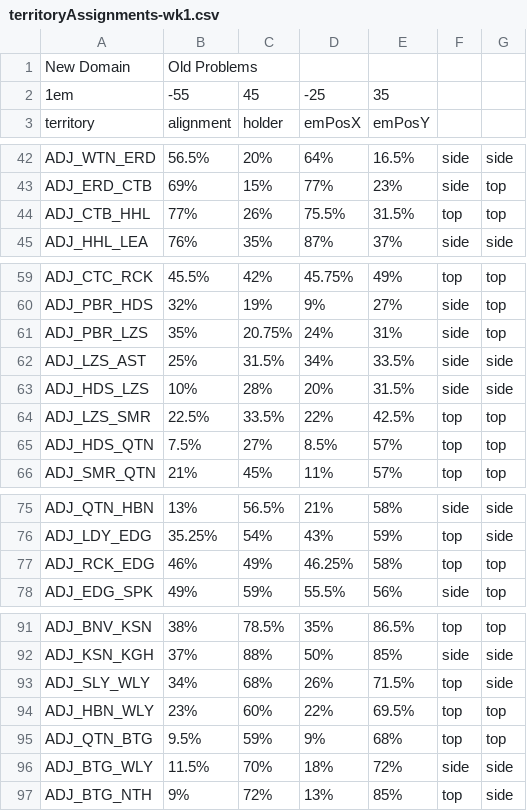
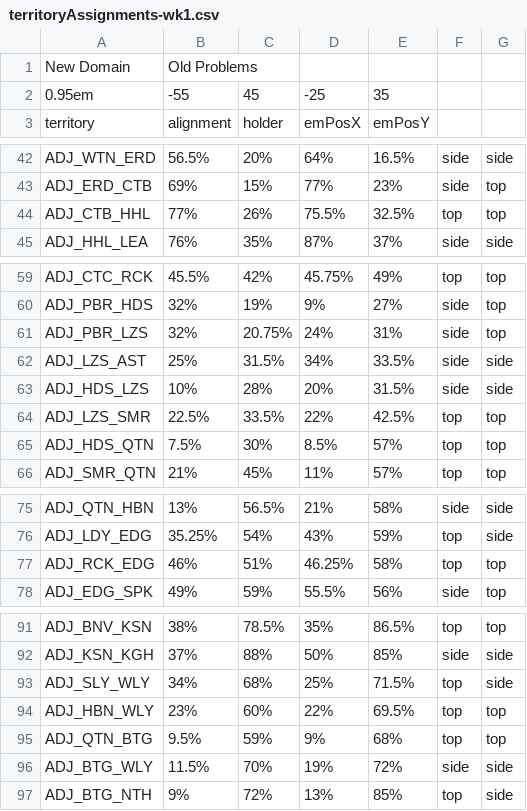
Before and after one commit to owlks4/territory-map-react, a CSV file: csv/y6/territoryAssignments-wk1.csv, drawn as a sheet; only a part is shown, gaps mark what is left out.

```diff
--- a/csv/y6/territoryAssignments-wk1.csv
+++ b/csv/y6/territoryAssignments-wk1.csv
@@ -1,3 +1,3 @@
 New Domain, Old Problems
-1em,-55,45,-25,35
+0.95em,-55,45,-25,35
 territory,alignment,holder,emPosX,emPosY
@@ -43,3 +43,3 @@ ADJ_WTN_ERD,56.5%,20%,64%,16.5%,side,side
 ADJ_ERD_CTB,69%,15%,77%,23%,side,top
-ADJ_CTB_HHL,77%,26%,75.5%,31.5%,top,top
+ADJ_CTB_HHL,77%,26%,75.5%,32.5%,top,top
 ADJ_HHL_LEA,76%,35%,87%,37%,side,side
@@ -60,3 +60,3 @@ ADJ_CTC_RCK,45.5%,42%,45.75%,49%,top,top
 ADJ_PBR_HDS,32%,19%,9%,27%,side,top
-ADJ_PBR_LZS,35%,20.75%,24%,31%,side,top
+ADJ_PBR_LZS,32%,20.75%,24%,31%,side,top
 ADJ_LZS_AST,25%,31.5%,34%,33.5%,side,side
@@ -64,3 +64,3 @@ ADJ_HDS_LZS,10%,28%,20%,31.5%,side,side
 ADJ_LZS_SMR,22.5%,33.5%,22%,42.5%,top,top
-ADJ_HDS_QTN,7.5%,27%,8.5%,57%,top,top
+ADJ_HDS_QTN,7.5%,30%,8.5%,57%,top,top
 ADJ_SMR_QTN,21%,45%,11%,57%,top,top
@@ -76,3 +76,3 @@ ADJ_QTN_HBN,13%,56.5%,21%,58%,side,side
 ADJ_LDY_EDG,35.25%,54%,43%,59%,top,side
-ADJ_RCK_EDG,46%,49%,46.25%,58%,top,top
+ADJ_RCK_EDG,46%,51%,46.25%,58%,top,top
 ADJ_EDG_SPK,49%,59%,55.5%,56%,side,top
@@ -92,6 +92,6 @@ ADJ_BNV_KSN,38%,78.5%,35%,86.5%,top,top
 ADJ_KSN_KGH,37%,88%,50%,85%,side,side
-ADJ_SLY_WLY,34%,68%,26%,71.5%,top,side
+ADJ_SLY_WLY,34%,68%,25%,71.5%,top,side
 ADJ_HBN_WLY,23%,60%,22%,69.5%,top,top
 ADJ_QTN_BTG,9.5%,59%,9%,68%,top,top
-ADJ_BTG_WLY,11.5%,70%,18%,72%,side,side
+ADJ_BTG_WLY,11.5%,70%,19%,72%,side,side
 ADJ_BTG_NTH,9%,72%,13%,85%,top,side
```
Also changed, not shown: csv/y6/territoryAssignments-wk2.csv, csv/y6/territoryAssignments-wk3.csv, 6 other files.
